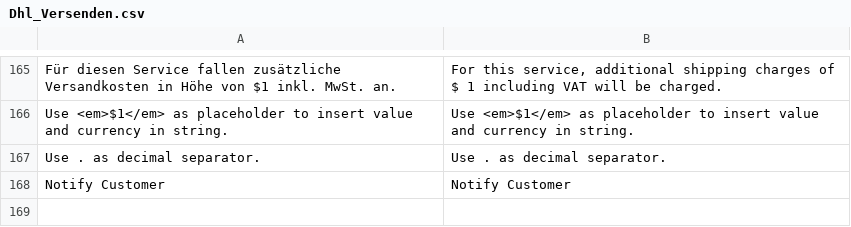
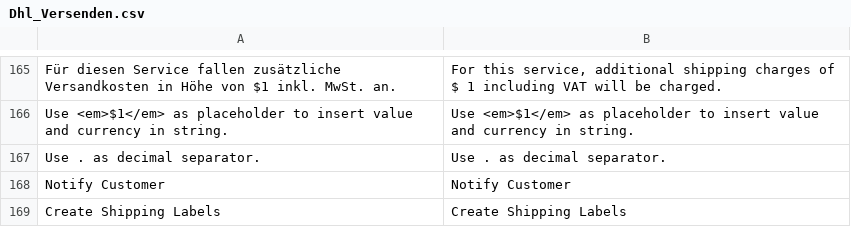
Before and after one commit to netresearch/dhl-module-versenden-m1, a CSV file: src/app/locale/en_US/Dhl_Versenden.csv, drawn as a sheet; only a part is shown, gaps mark what is left out.

Commit message:
DHLGKP-90: add mass action translation

```diff
--- a/src/app/locale/en_US/Dhl_Versenden.csv
+++ b/src/app/locale/en_US/Dhl_Versenden.csv
@@ -168 +168,2 @@
 "Notify Customer", "Notify Customer"
+"Create Shipping Labels","Create Shipping Labels"
```
Also changed, not shown: src/app/locale/de_DE/Dhl_Versenden.csv, 2 other files.
